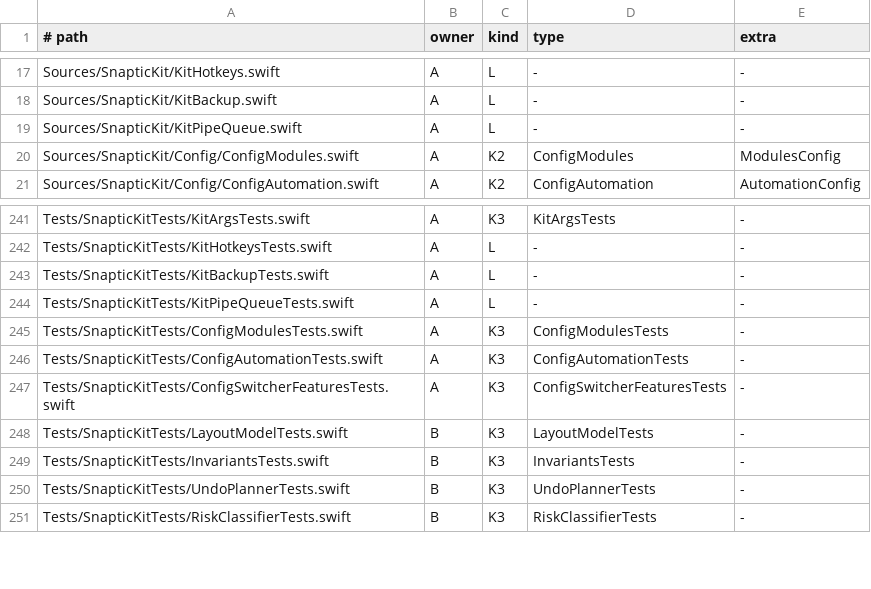
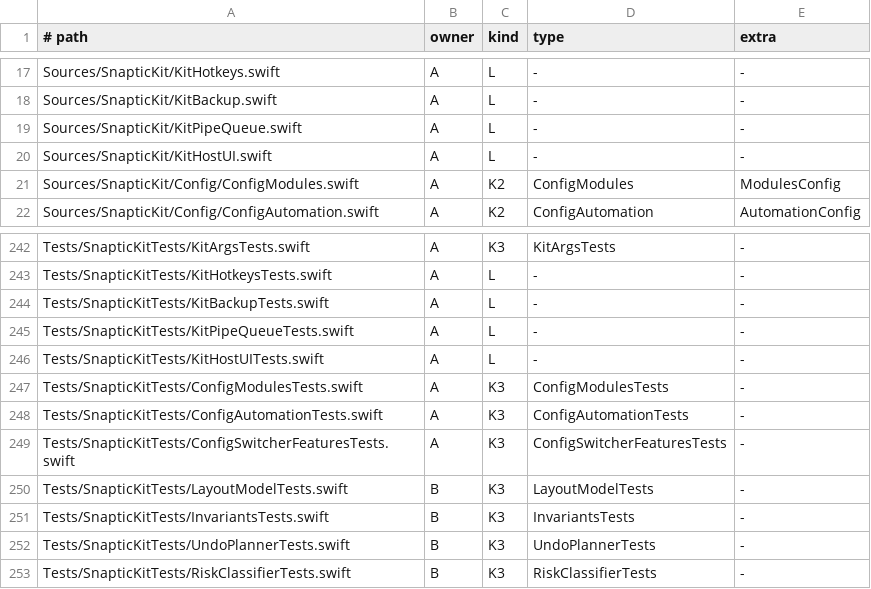
Before and after one commit to revylfitness/snaptic, a TSV file: scripts/stubs.tsv, drawn as a sheet; only a part is shown, gaps mark what is left out.

```diff
--- a/scripts/stubs.tsv
+++ b/scripts/stubs.tsv
@@ -19,2 +19,3 @@ Sources/SnapticKit/KitBackup.swift	A	L	-	-
 Sources/SnapticKit/KitPipeQueue.swift	A	L	-	-
+Sources/SnapticKit/KitHostUI.swift	A	L	-	-
 Sources/SnapticKit/Config/ConfigModules.swift	A	K2	ConfigModules	ModulesConfig
@@ -244,2 +245,3 @@ Tests/SnapticKitTests/KitBackupTests.swift	A	L	-	-
 Tests/SnapticKitTests/KitPipeQueueTests.swift	A	L	-	-
+Tests/SnapticKitTests/KitHostUITests.swift	A	L	-	-
 Tests/SnapticKitTests/ConfigModulesTests.swift	A	K3	ConfigModulesTests	-
```
Also changed, not shown: 26 other files.
